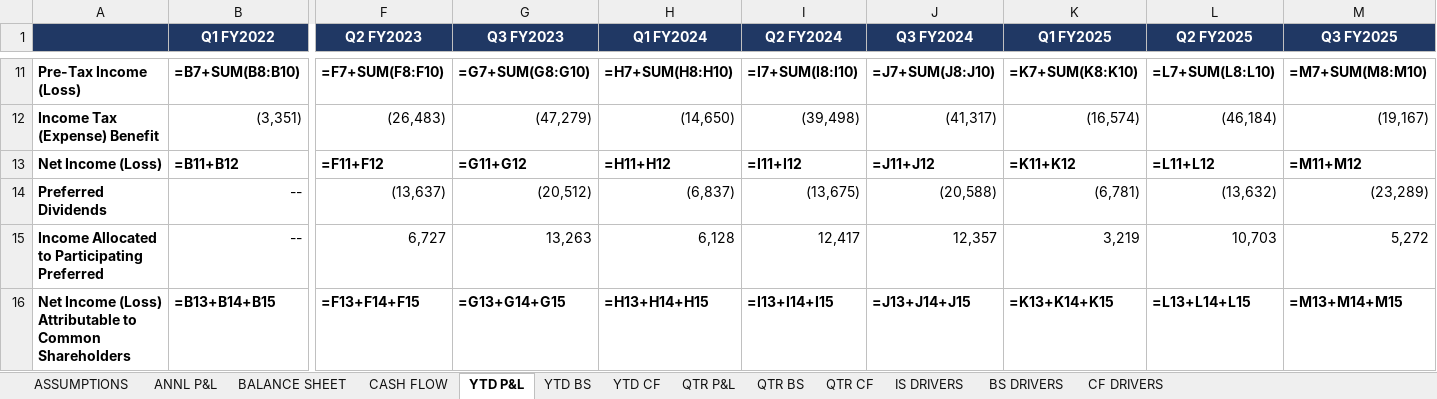
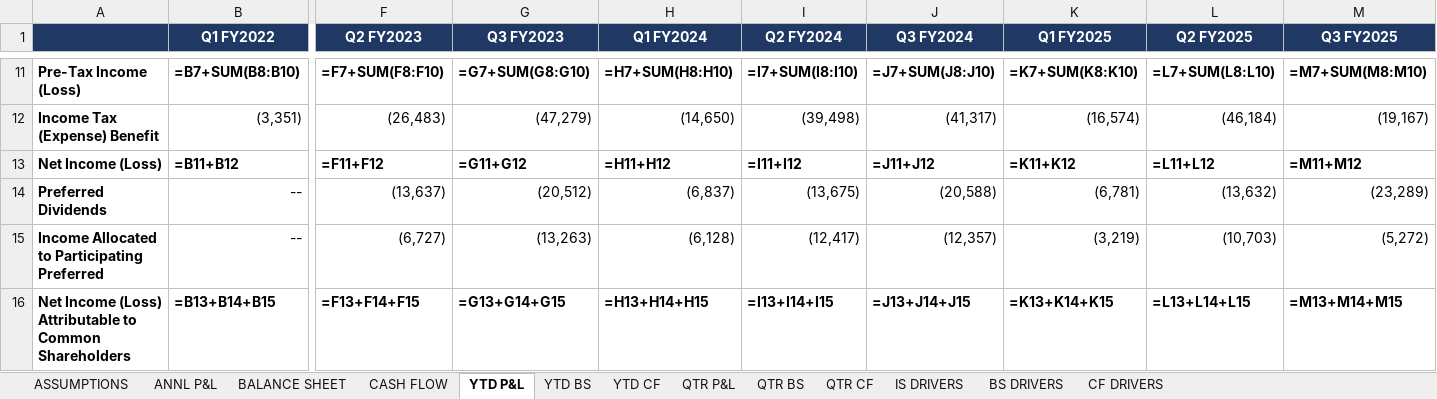
Before and after one commit to grodino12/grodino_brain, an Excel workbook: Knowledge/Model Outputs/CELH/CELH_model.xlsx, sheet YTD P&L, drawn as a sheet; only a part is shown, gaps mark what is left out; values as stored, in another font and other column widths than the file's, no borders; formulas without a stored value are shown as written; the diff names each change by its address in the sheet, - before the commit and + after, or states it on an @@ line.

```diff
--- a/Knowledge/Model Outputs/CELH/CELH_model.xlsx (sheet YTD P&L)
+++ b/Knowledge/Model Outputs/CELH/CELH_model.xlsx (sheet YTD P&L)
-F15 (Q2 FY2023): 6,727
+F15 (Q2 FY2023): (6,727)
-G15 (Q3 FY2023): 13,263
+G15 (Q3 FY2023): (13,263)
-H15 (Q1 FY2024): 6,128
+H15 (Q1 FY2024): (6,128)
-I15 (Q2 FY2024): 12,417
+I15 (Q2 FY2024): (12,417)
-J15 (Q3 FY2024): 12,357
+J15 (Q3 FY2024): (12,357)
-K15 (Q1 FY2025): 3,219
+K15 (Q1 FY2025): (3,219)
-L15 (Q2 FY2025): 10,703
+L15 (Q2 FY2025): (10,703)
-M15 (Q3 FY2025): 5,272
+M15 (Q3 FY2025): (5,272)
```
Also changed, not shown: sheet ANNL P&L, Knowledge/Model Outputs/PEP/PEP_model.xlsx, Knowledge/Model Outputs/PG/PG_model.xlsx, 28 other files.
